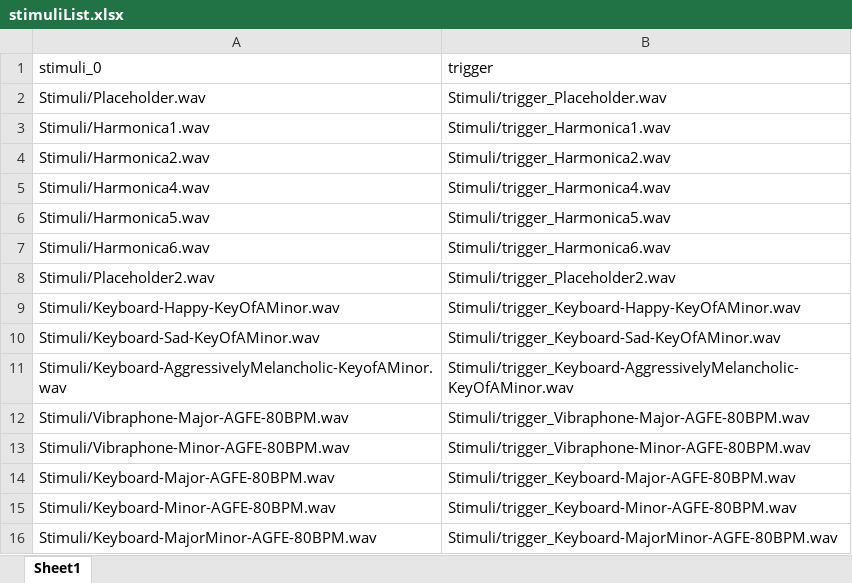
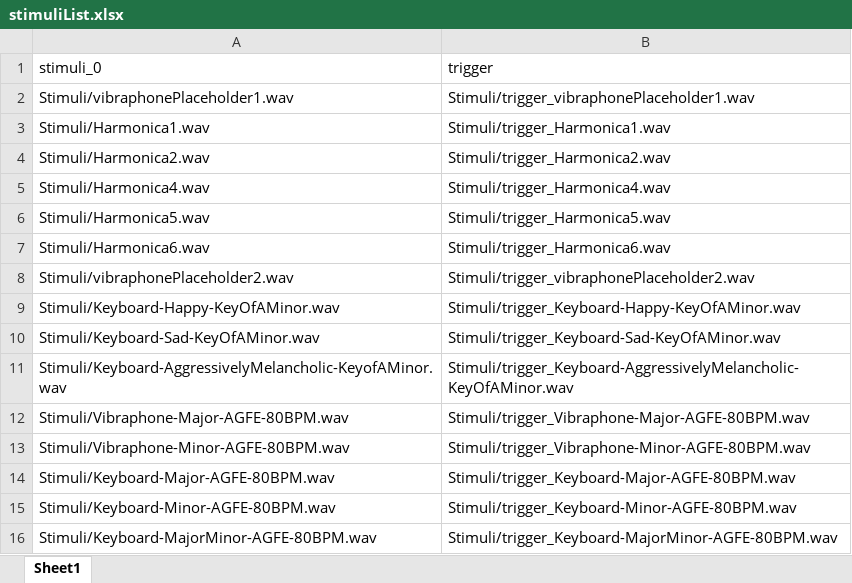
Before and after one commit to Chris-Winnard/PsychoPy-Auditory-Attention-and-Musical-Emotions, an Excel workbook: stimuliList.xlsx, sheet Sheet1, drawn as a sheet; values as stored, in another font and other column widths than the file's, no borders; charts and pictures not drawn; removed rows and columns are numbered as before the commit, all else as after; the diff names each change by its address in the sheet, - before the commit and + after, or states it on an @@ line.

Commit message:
Add files via upload

```diff
--- a/stimuliList.xlsx (sheet Sheet1)
+++ b/stimuliList.xlsx (sheet Sheet1)
-row 2: Stimuli/Placeholder.wav | Stimuli/trigger_Placeholder.wav
+row 2: Stimuli/vibraphonePlaceholder1.wav | Stimuli/trigger_vibraphonePlaceholder1.wav
-A8 (stimuli_0): Stimuli/Placeholder2.wav
+A8 (stimuli_0): Stimuli/vibraphonePlaceholder2.wav
-B8 (trigger): Stimuli/trigger_Placeholder2.wav
+B8 (trigger): Stimuli/trigger_vibraphonePlaceholder2.wav
```
